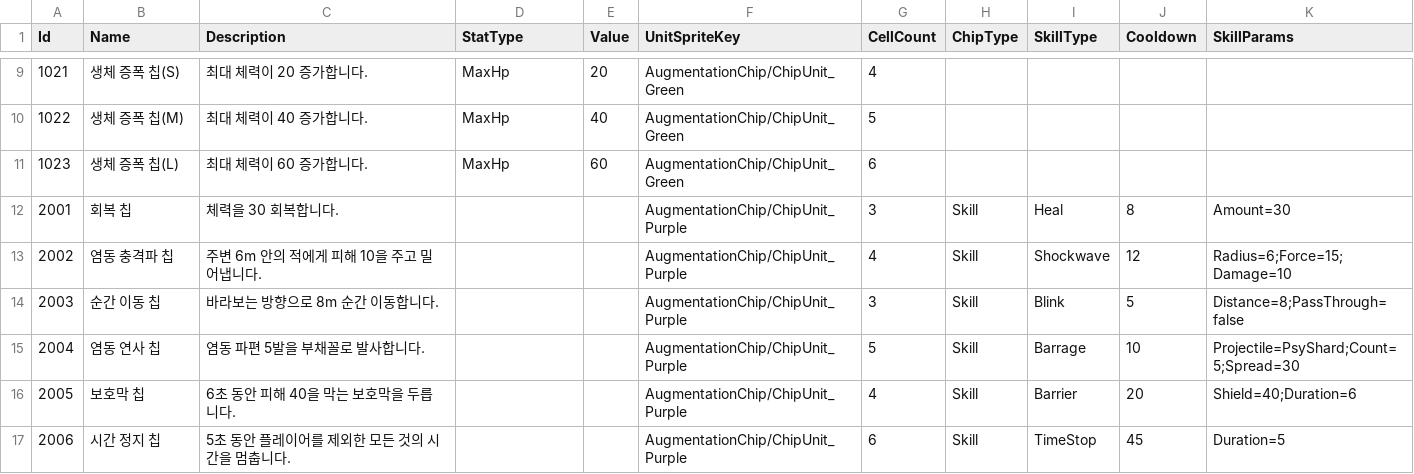
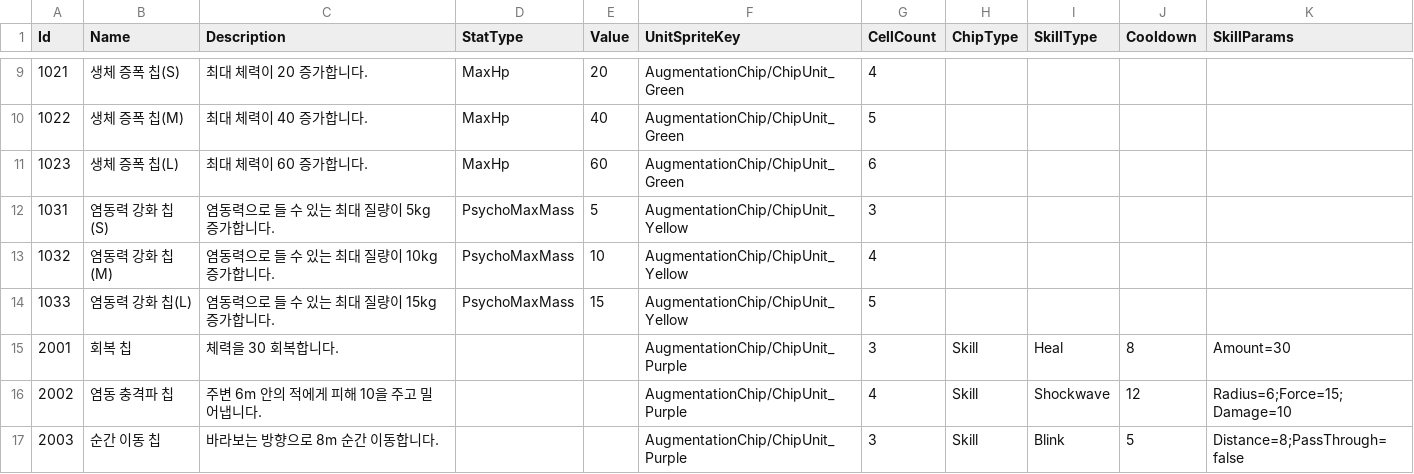
Before and after one commit to keeeery/ODDITY, a TSV file: Assets/StreamingAssets/Table/AugmentationChip.tsv, drawn as a sheet; only a part is shown, gaps mark what is left out; the shorter side is filled out with more unchanged rows.

```diff
--- a/Assets/StreamingAssets/Table/AugmentationChip.tsv
+++ b/Assets/StreamingAssets/Table/AugmentationChip.tsv
@@ -11,2 +11,5 @@ Id	Name	Description	StatType	Value	UnitSpriteKey	CellCount	ChipType	SkillType	Co
 1023	생체 증폭 칩(L)	최대 체력이 60 증가합니다.	MaxHp	60	AugmentationChip/ChipUnit_Green	6
+1031	염동력 강화 칩(S)	염동력으로 들 수 있는 최대 질량이 5kg 증가합니다.	PsychoMaxMass	5	AugmentationChip/ChipUnit_Yellow	3
+1032	염동력 강화 칩(M)	염동력으로 들 수 있는 최대 질량이 10kg 증가합니다.	PsychoMaxMass	10	AugmentationChip/ChipUnit_Yellow	4
+1033	염동력 강화 칩(L)	염동력으로 들 수 있는 최대 질량이 15kg 증가합니다.	PsychoMaxMass	15	AugmentationChip/ChipUnit_Yellow	5
 2001	회복 칩	체력을 30 회복합니다.			AugmentationChip/ChipUnit_Purple	3	Skill	Heal	8	Amount=30
```
Also changed, not shown: 2 other files.
